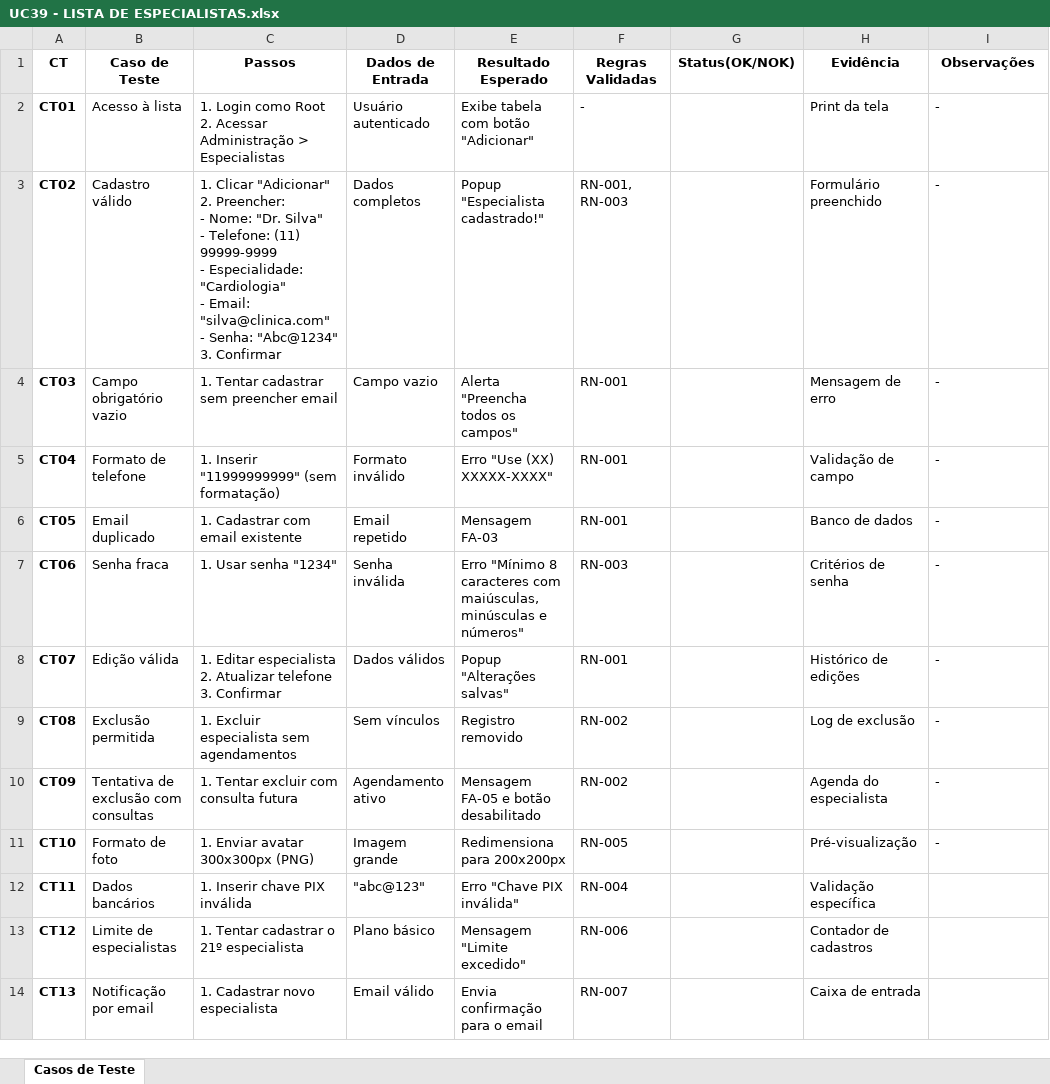
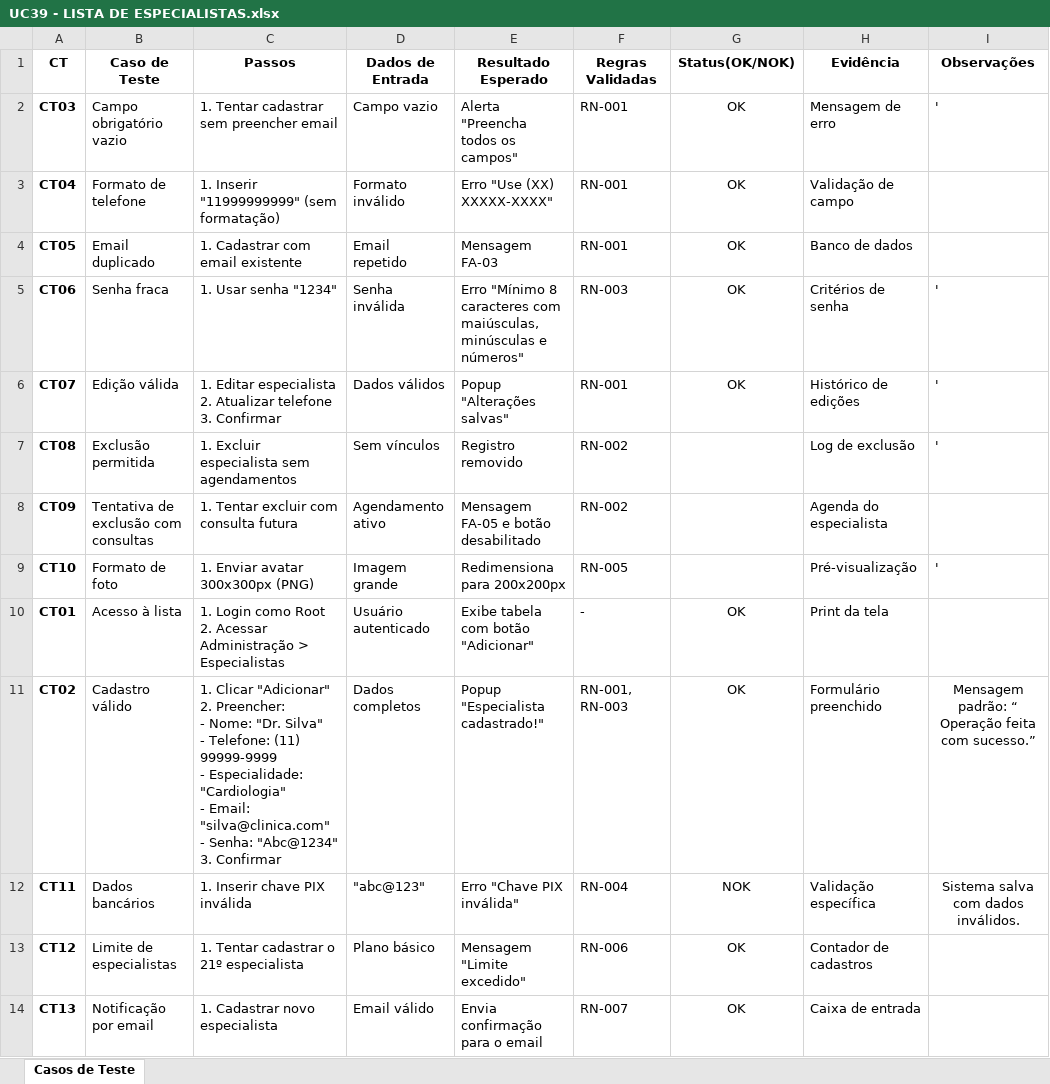
Before and after one commit to mateusvieiraifce/plataformainclua, an Excel workbook: documentação/Testes/Caso de Teste/UC39 - LISTA DE ESPECIALISTAS.xlsx, sheet Casos de Teste, drawn as a sheet; values as stored, in another font and other column widths than the file's, no borders; removed rows and columns are numbered as before the commit, all else as after; ↵ is a line break in a cell; the diff names each change by its address in the sheet, - before the commit and + after, or states it on an @@ line.

```diff
--- a/documentação/Testes/Caso de Teste/UC39 - LISTA DE ESPECIALISTAS.xlsx (sheet Casos de Teste)
+++ b/documentação/Testes/Caso de Teste/UC39 - LISTA DE ESPECIALISTAS.xlsx (sheet Casos de Teste)
-row 2: CT01 | Acesso à lista | 1. Login como Root ↵ 2. Acessar Administração > Especialistas | Usuário autenticado | Exibe tabela com botão "Adicionar" | - |  | Print da tela | -
-row 3: CT02 | Cadastro válido | 1. Clicar "Adicionar" ↵ 2. Preencher: ↵ - Nome: "Dr. Silva" ↵ - Telefone: (11) 99999-9999 ↵ - Especialidade: "Cardiologia" ↵ - Email: "silva@clinica.com" ↵ - Senha: "Abc@1234" ↵ 3. Confirmar | Dados completos | Popup "Especialista cadastrado!" | RN-001, RN-003 |  | Formulário preenchido | -
-G2:G6 (Status(OK/NOK)): (empty)
+G2:G6 (Status(OK/NOK)): OK
-I2 (Observações): -
+I2 (Observações): '
-I3:I4 (Observações): -
+I3:I4 (Observações): (empty)
-I5:I7 (Observações): -
+I5:I7 (Observações): '
-I8 (Observações): -
+I8 (Observações): (empty)
-I9 (Observações): -
+I9 (Observações): '
+row 10: CT01 | Acesso à lista | 1. Login como Root ↵ 2. Acessar Administração > Especialistas | Usuário autenticado | Exibe tabela com botão "Adicionar" | - | OK | Print da tela
+row 11: CT02 | Cadastro válido | 1. Clicar "Adicionar" ↵ 2. Preencher: ↵ - Nome: "Dr. Silva" ↵ - Telefone: (11) 99999-9999 ↵ - Especialidade: "Cardiologia" ↵ - Email: "silva@clinica.com" ↵ - Senha: "Abc@1234" ↵ 3. Confirmar | Dados completos | Popup "Especialista cadastrado!" | RN-001, RN-003 | OK | Formulário preenchido | Mensagem padrão: “ Operação feita com sucesso.”
-G12 (Status(OK/NOK)): (empty)
+G12 (Status(OK/NOK)): NOK
-I12 (Observações): (empty)
+I12 (Observações): Sistema salva com dados inválidos.
-G13:G14 (Status(OK/NOK)): (empty)
+G13:G14 (Status(OK/NOK)): OK
```
Also changed, not shown: documentação/Testes/Caso de Teste/UC23 - FILA DE ATENDIMENTO.xlsx, documentação/Testes/Caso de Teste/UC31 - HISTORICO DE PAGAMENTO - ROOT.xlsx, 17 other files.
